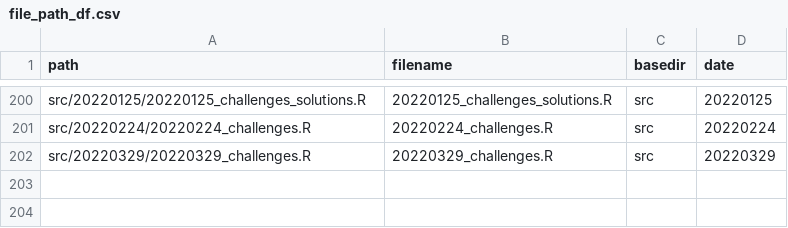
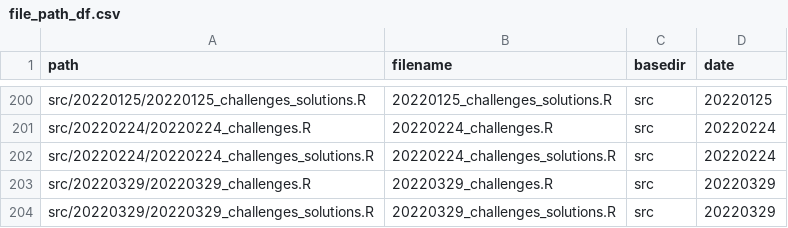
Before and after one commit to inbo/coding-club, a CSV file: file_paths/file_path_df.csv, drawn as a sheet; only a part is shown, gaps mark what is left out.

Commit message:
Add solutions to file path csv 20220329

```diff
--- a/file_paths/file_path_df.csv
+++ b/file_paths/file_path_df.csv
@@ -201,2 +201,4 @@ src/20220125/20220125_challenges_solutions.R,20220125_challenges_solutions.R,src
 src/20220224/20220224_challenges.R,20220224_challenges.R,src,20220224
+src/20220224/20220224_challenges_solutions.R,20220224_challenges_solutions.R,src,20220224
 src/20220329/20220329_challenges.R,20220329_challenges.R,src,20220329
+src/20220329/20220329_challenges_solutions.R,20220329_challenges_solutions.R,src,20220329
```
